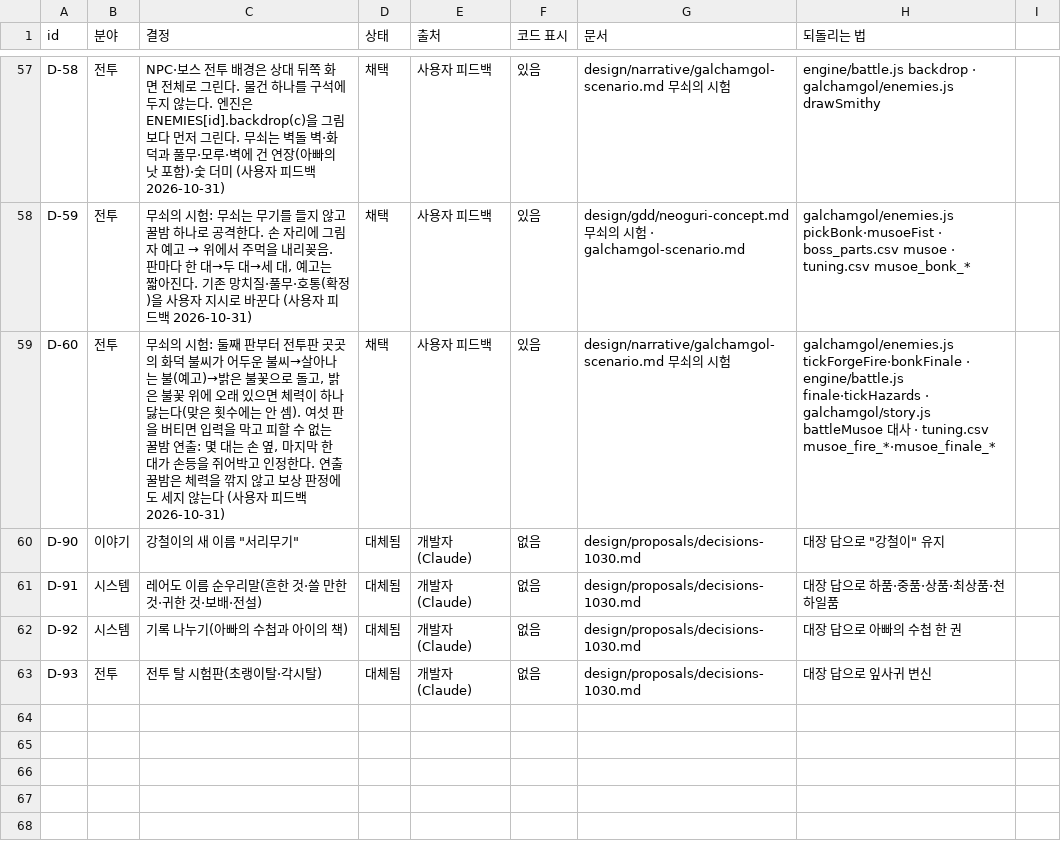
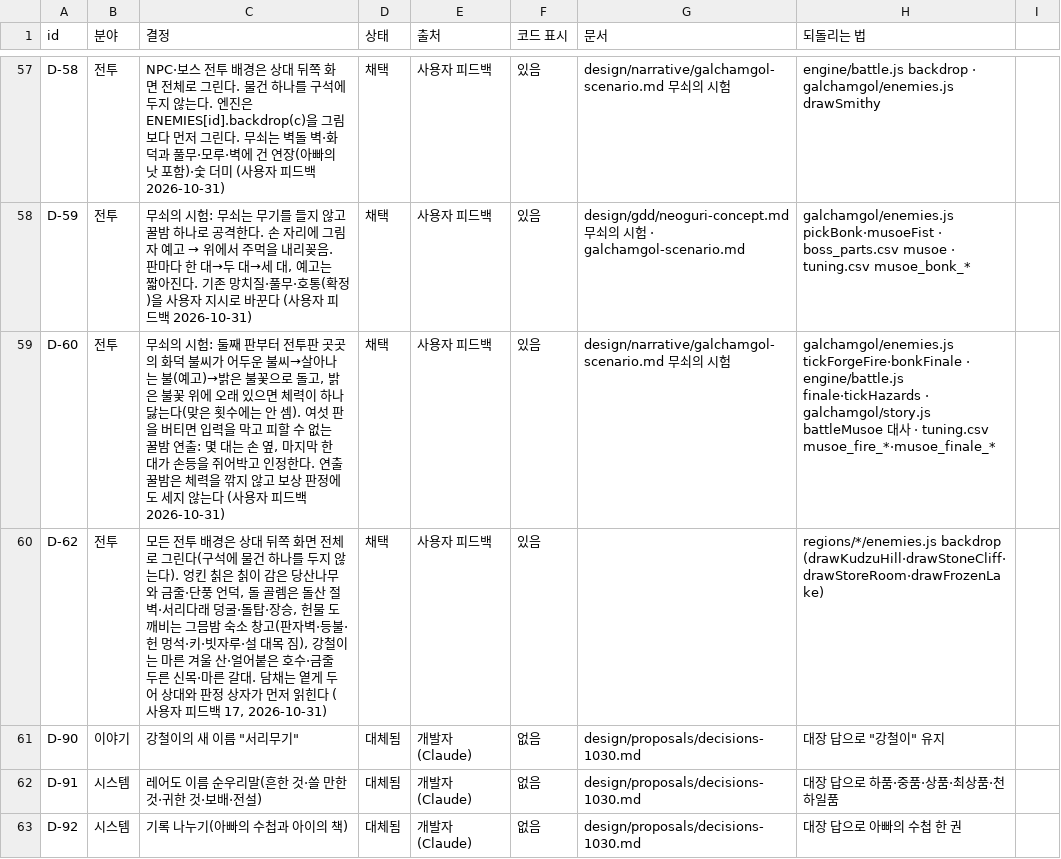
Before and after one commit to MATTTTJ/PACKOON, a CSV file: design/data/decisions.csv, drawn as a sheet; only a part is shown, gaps mark what is left out; the shorter side is filled out with more unchanged rows.

```diff
--- a/design/data/decisions.csv
+++ b/design/data/decisions.csv
@@ -59,2 +59,3 @@ D-59,전투,"무쇠의 시험: 무쇠는 무기를 들지 않고 꿀밤 하나
 D-60,전투,"무쇠의 시험: 둘째 판부터 전투판 곳곳의 화덕 불씨가 어두운 불씨→살아나는 불(예고)→밝은 불꽃으로 돌고, 밝은 불꽃 위에 오래 있으면 체력이 하나 닳는다(맞은 횟수에는 안 셈). 여섯 판을 버티면 입력을 막고 피할 수 없는 꿀밤 연출: 몇 대는 손 옆, 마지막 한 대가 손등을 쥐어박고 인정한다. 연출 꿀밤은 체력을 깎지 않고 보상 판정에도 세지 않는다 (사용자 피드백 2026-10-31)",채택,사용자 피드백,있음,design/narrative/galchamgol-scenario.md 무쇠의 시험,"galchamgol/enemies.js tickForgeFire·bonkFinale · engine/battle.js finale·tickHazards · galchamgol/story.js battleMusoe 대사 · tuning.csv musoe_fire_*·musoe_finale_*"
+D-62,전투,"모든 전투 배경은 상대 뒤쪽 화면 전체로 그린다(구석에 물건 하나를 두지 않는다). 엉킨 칡은 칡이 감은 당산나무와 금줄·단풍 언덕, 돌 골렘은 돌산 절벽·서리다래 덩굴·돌탑·장승, 헌물 도깨비는 그믐밤 숙소 창고(판자벽·등불·헌 멍석·키·빗자루·설 대목 짐), 강철이는 마른 겨울 산·얼어붙은 호수·금줄 두른 신목·마른 갈대. 담채는 옅게 두어 상대와 판정 상자가 먼저 읽힌다 (사용자 피드백 17, 2026-10-31)",채택,사용자 피드백,있음,,"regions/*/enemies.js backdrop (drawKudzuHill·drawStoneCliff·drawStoreRoom·drawFrozenLake)"
 D-90,이야기,"강철이의 새 이름 ""서리무기""",대체됨,개발자(Claude),없음,design/proposals/decisions-1030.md,"대장 답으로 ""강철이"" 유지"
```
Also changed, not shown: 5 other files.
